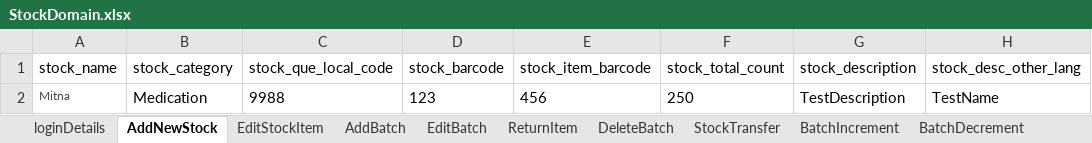
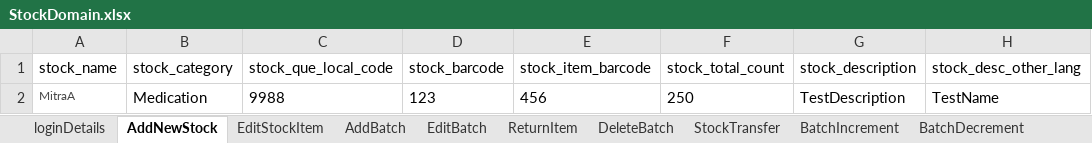
Before and after one commit to manojvyavahare27/ReleaseC4Automation, an Excel workbook: ExcelFiles/StockDomain.xlsx, sheet AddNewStock, drawn as a sheet; only a part is shown; values as stored, in another font and other column widths than the file's, no borders; the diff names each change by its address in the sheet, - before the commit and + after, or states it on an @@ line.

Commit message:
stock change

```diff
--- a/ExcelFiles/StockDomain.xlsx (sheet AddNewStock)
+++ b/ExcelFiles/StockDomain.xlsx (sheet AddNewStock)
-A2 (stock_name): Mitna
+A2 (stock_name): MitraA
```
Also changed, not shown: sheet EditStockItem, 1 other file.
